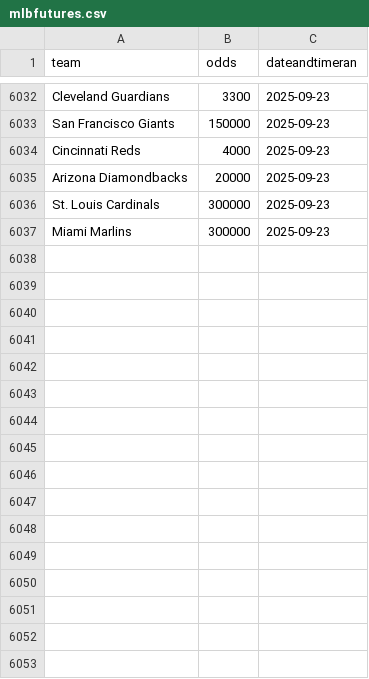
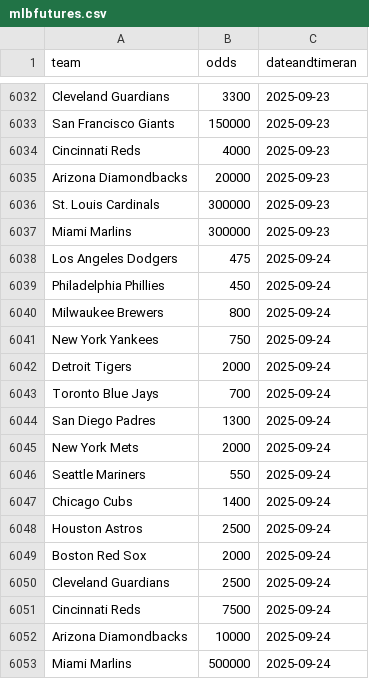
Before and after one commit to nels2248/mlbfutures, a CSV file: mlbfutures.csv, drawn as a sheet; only a part is shown, gaps mark what is left out.

```diff
--- a/mlbfutures.csv
+++ b/mlbfutures.csv
@@ -6037 +6037,17 @@ St. Louis Cardinals,300000,2025-09-23
 Miami Marlins,300000,2025-09-23
+Los Angeles Dodgers,475,2025-09-24
+Philadelphia Phillies,450,2025-09-24
+Milwaukee Brewers,800,2025-09-24
+New York Yankees,750,2025-09-24
+Detroit Tigers,2000,2025-09-24
+Toronto Blue Jays,700,2025-09-24
+San Diego Padres,1300,2025-09-24
+New York Mets,2000,2025-09-24
+Seattle Mariners,550,2025-09-24
+Chicago Cubs,1400,2025-09-24
+Houston Astros,2500,2025-09-24
+Boston Red Sox,2000,2025-09-24
+Cleveland Guardians,2500,2025-09-24
+Cincinnati Reds,7500,2025-09-24
+Arizona Diamondbacks,10000,2025-09-24
+Miami Marlins,500000,2025-09-24
```
Also changed, not shown: 1 other file.
